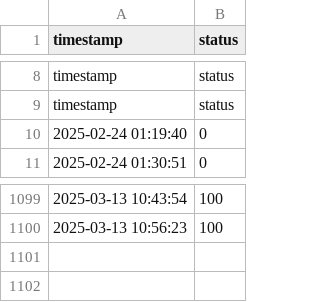
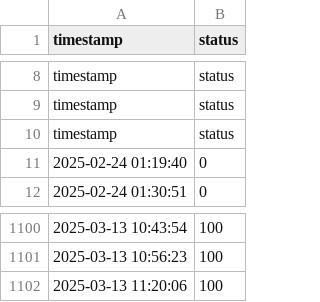
Before and after one commit to Mattk70/downdetector, a CSV file: docs/network_log.csv, drawn as a sheet; only a part is shown, gaps mark what is left out.

```diff
--- a/docs/network_log.csv
+++ b/docs/network_log.csv
@@ -9,2 +9,3 @@ timestamp,status
 timestamp,status
+timestamp,status
 2025-02-24 01:19:40,0
@@ -1100 +1101,2 @@ timestamp,status
 2025-03-13 10:56:23,100
+2025-03-13 11:20:06,100
```
